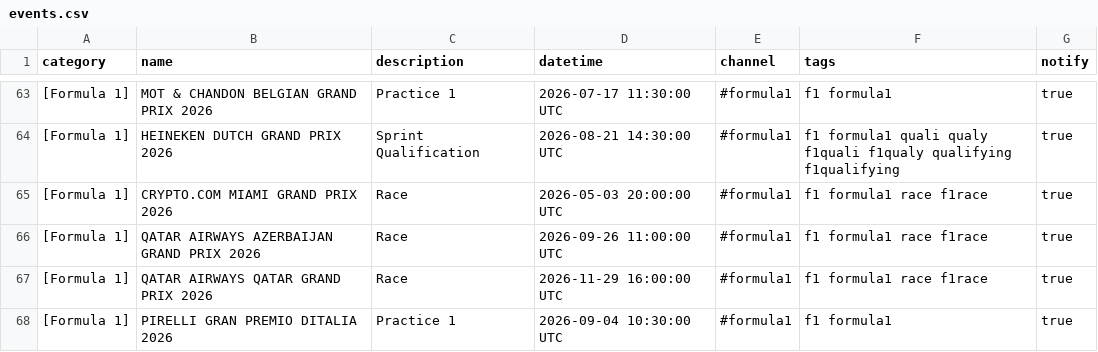
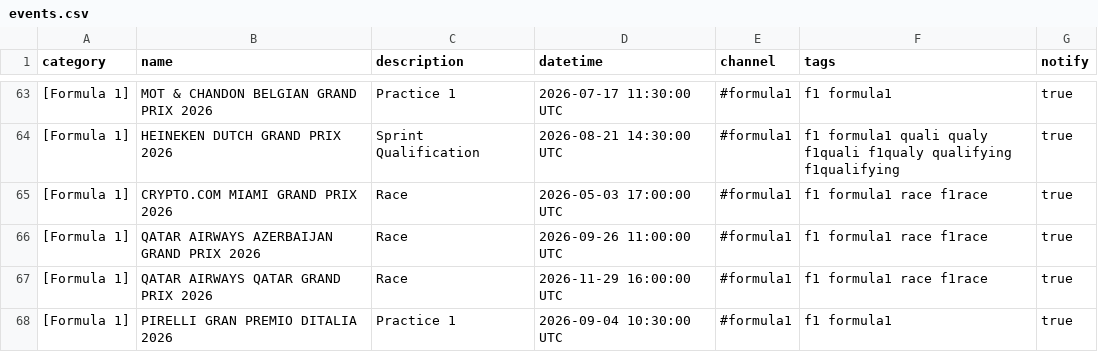
Before and after one commit to vascocosta/wbc, a CSV file: data/events.csv, drawn as a sheet; only a part is shown, gaps mark what is left out.

```diff
--- a/data/events.csv
+++ b/data/events.csv
@@ -64,3 +64,3 @@ category,name,description,datetime,channel,tags,notify
 [Formula 1],HEINEKEN DUTCH GRAND PRIX 2026,Sprint Qualification,2026-08-21 14:30:00 UTC,#formula1,f1 formula1 quali qualy f1quali f1qualy qualifying f1qualifying,true
-[Formula 1],CRYPTO.COM MIAMI GRAND PRIX 2026,Race,2026-05-03 20:00:00 UTC,#formula1,f1 formula1 race f1race,true
+[Formula 1],CRYPTO.COM MIAMI GRAND PRIX 2026,Race,2026-05-03 17:00:00 UTC,#formula1,f1 formula1 race f1race,true
 [Formula 1],QATAR AIRWAYS AZERBAIJAN GRAND PRIX 2026,Race,2026-09-26 11:00:00 UTC,#formula1,f1 formula1 race f1race,true
```
Also changed, not shown: data/guesses.csv, 1 other file.
